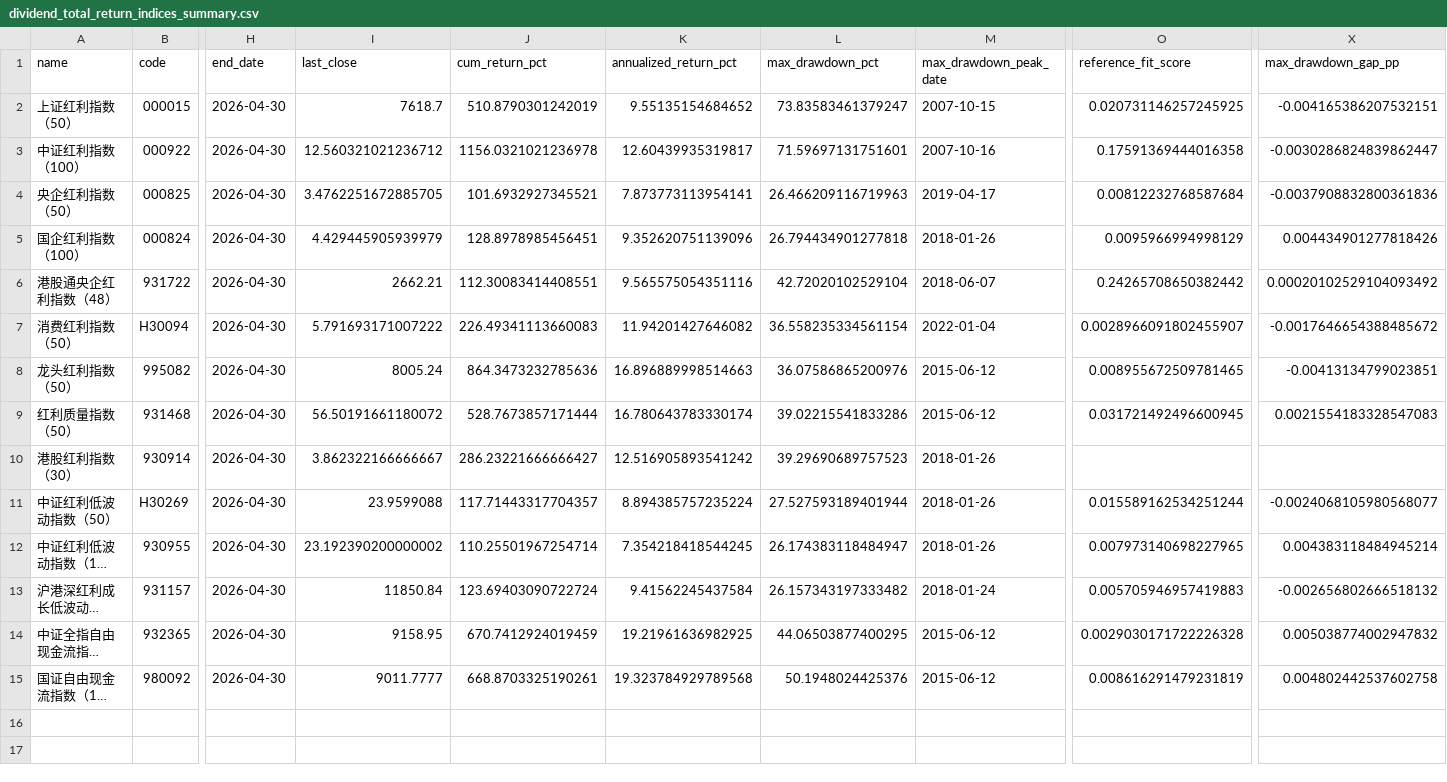
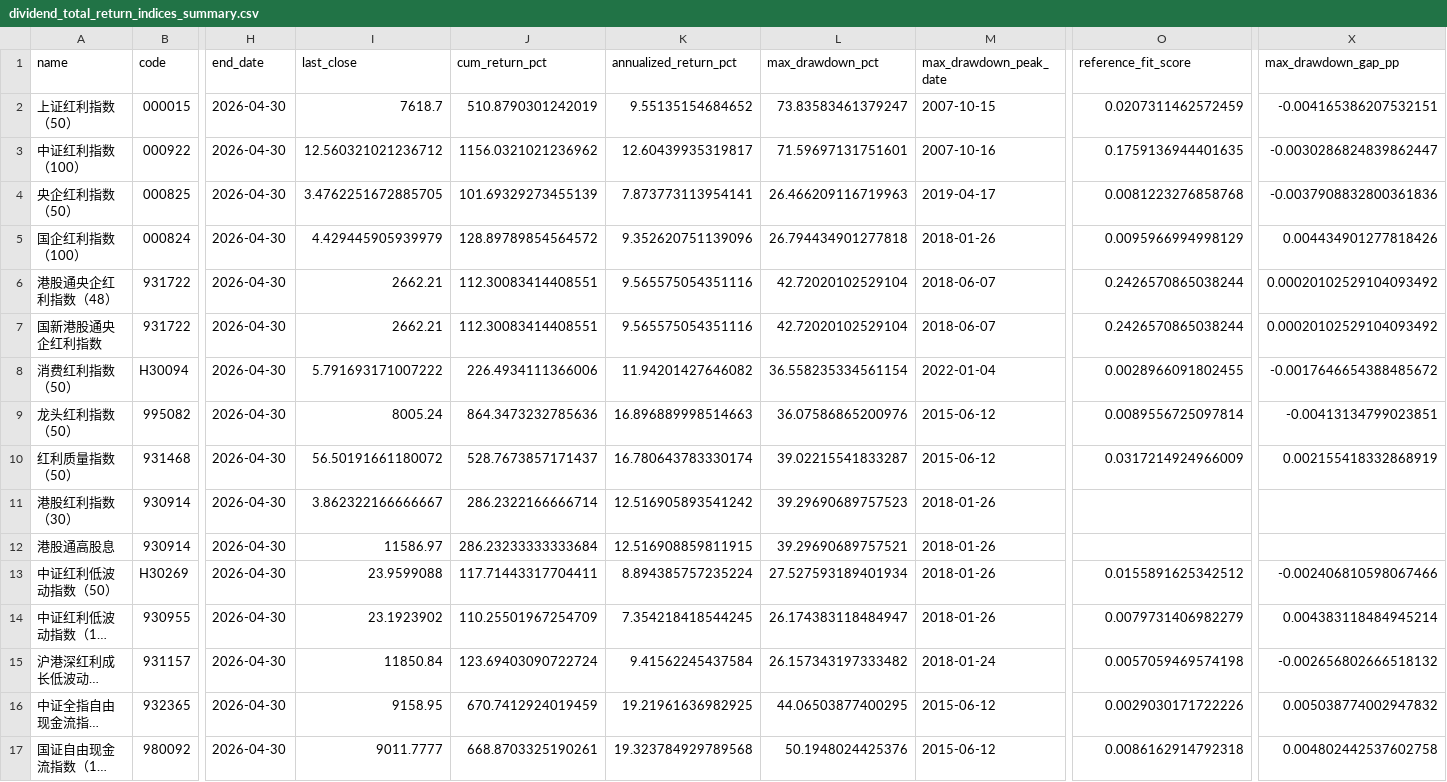
Before and after one commit to Joyful-Buffalo/fund, a CSV file: result/dividend_total_return_indices/csv/dividend_total_return_indices_summary.csv, drawn as a sheet; only a part is shown, gaps mark what is left out; long unchanged cells end in …; addresses are those after the commit; rows hold the shown columns only; the diff names each change by its address in the sheet, - before the commit and + after, or states it on an @@ line.

```diff
--- a/result/dividend_total_return_indices/csv/dividend_total_return_indices_summary.csv
+++ b/result/dividend_total_return_indices/csv/dividend_total_return_indices_summary.csv
-O2 (reference_fit_score): 0.020731146257245925
+O2 (reference_fit_score): 0.0207311462572459
-J3 (cum_return_pct): 1156.0321021236978
+J3 (cum_return_pct): 1156.0321021236962
-O3 (reference_fit_score): 0.17591369444016358
+O3 (reference_fit_score): 0.1759136944401635
-J4 (cum_return_pct): 101.6932927345521
+J4 (cum_return_pct): 101.69329273455139
-O4 (reference_fit_score): 0.00812232768587684
+O4 (reference_fit_score): 0.0081223276858768
-J5 (cum_return_pct): 128.8978985456451
+J5 (cum_return_pct): 128.89789854564572
-O6 (reference_fit_score): 0.24265708650382442
+O6 (reference_fit_score): 0.2426570865038244
+row 7: 国新港股通央企红利指数 | 931722 | 2026-04-30 | 2662.21 | 112.30083414408551 | 9.565575054351116 | 42.72020102529104 | 2018-06-07 | 0.2426570865038244 | 0.00020102529104093492
-J8 (cum_return_pct): 226.49341113660083
+J8 (cum_return_pct): 226.4934111366006
-O8 (reference_fit_score): 0.0028966091802455907
+O8 (reference_fit_score): 0.0028966091802455
-O9 (reference_fit_score): 0.008955672509781465
+O9 (reference_fit_score): 0.0089556725097814
-J10 (cum_return_pct): 528.7673857171444
+J10 (cum_return_pct): 528.7673857171437
-L10 (max_drawdown_pct): 39.02215541833286
+L10 (max_drawdown_pct): 39.02215541833287
-O10 (reference_fit_score): 0.031721492496600945
+O10 (reference_fit_score): 0.0317214924966009
-X10 (max_drawdown_gap_pp): 0.0021554183328547083
+X10 (max_drawdown_gap_pp): 0.002155418332868919
-J11 (cum_return_pct): 286.23221666666427
+J11 (cum_return_pct): 286.2322166666714
+row 12: 港股通高股息 | 930914 | 2026-04-30 | 11586.97 | 286.23233333333684 | 12.516908859811915 | 39.29690689757521 | 2018-01-26
-J13 (cum_return_pct): 117.71443317704357
+J13 (cum_return_pct): 117.71443317704411
-L13 (max_drawdown_pct): 27.527593189401944
+L13 (max_drawdown_pct): 27.527593189401934
-O13 (reference_fit_score): 0.015589162534251244
+O13 (reference_fit_score): 0.0155891625342512
-X13 (max_drawdown_gap_pp): -0.0024068105980568077
+X13 (max_drawdown_gap_pp): -0.002406810598067466
-I14 (last_close): 23.192390200000002
+I14 (last_close): 23.1923902
-J14 (cum_return_pct): 110.25501967254714
+J14 (cum_return_pct): 110.25501967254709
-O14 (reference_fit_score): 0.007973140698227965
+O14 (reference_fit_score): 0.0079731406982279
-O15 (reference_fit_score): 0.005705946957419883
+O15 (reference_fit_score): 0.0057059469574198
-O16 (reference_fit_score): 0.0029030171722226328
+O16 (reference_fit_score): 0.0029030171722226
-O17 (reference_fit_score): 0.008616291479231819
+O17 (reference_fit_score): 0.0086162914792318
```
Also changed, not shown: result/dividend_total_return_indices/csv/中证红利低波动指数_100__daily.csv, result/dividend_total_return_indices/csv/中证红利低波动指数_50__daily.csv, 32 other files.
